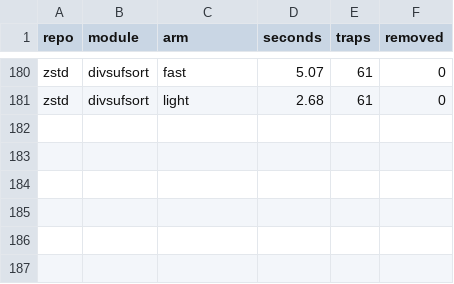
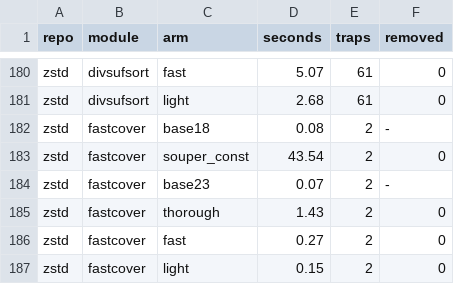
Before and after one commit to AmiraliE1380/ODeSSy, a CSV file: results/static/souper_static/modules.csv, drawn as a sheet; only a part is shown, gaps mark what is left out.

Commit message:
souper static: zstd/fastcover

```diff
--- a/results/static/souper_static/modules.csv
+++ b/results/static/souper_static/modules.csv
@@ -181 +181,7 @@ zstd,divsufsort,fast,5.07,61,0
 zstd,divsufsort,light,2.68,61,0
+zstd,fastcover,base18,0.08,2,-
+zstd,fastcover,souper_const,43.54,2,0
+zstd,fastcover,base23,0.07,2,-
+zstd,fastcover,thorough,1.43,2,0
+zstd,fastcover,fast,0.27,2,0
+zstd,fastcover,light,0.15,2,0
```
